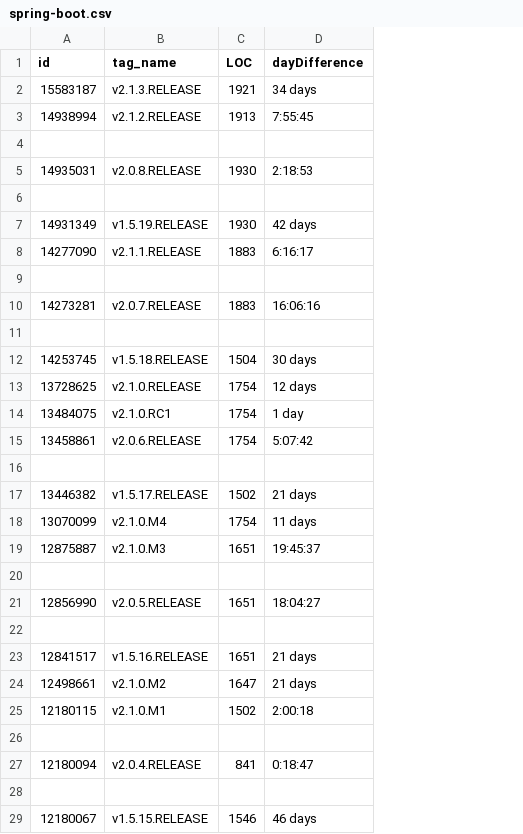
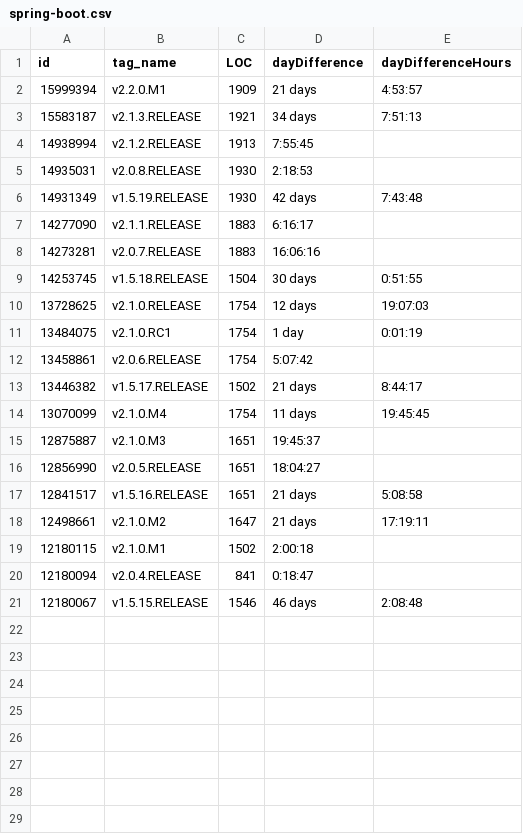
Before and after one commit to tyheise/402-Course-Project, a CSV file: LOC/spring-boot.csv, drawn as a sheet; removed rows and columns are numbered as before the commit, all else as after; the diff names each change by its address in the sheet, - before the commit and + after, or states it on an @@ line.

```diff
--- a/LOC/spring-boot.csv
+++ b/LOC/spring-boot.csv
+column E (dayDifferenceHours), rows 3-21: 7:51:13 |  |  | 7:43:48 |  |  | 0:51:55 | 19:07:03 | 0:01:19 |  | 8:44:17 | 19:45:45 |  |  | 5:08:58 | 17:19:11 |  |  | 2:08:48
+row 2: 15999394 | v2.2.0.M1 | 1909 | 21 days | 4:53:57
-row 4: (empty)
-row 6: (empty)
-row 9: (empty)
-row 11: (empty)
-row 16: (empty)
-row 20: (empty)
-row 22: (empty)
-row 26: (empty)
-row 28: (empty)
```
Also changed, not shown: 1 other file.
